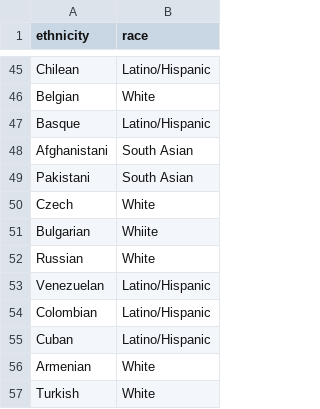
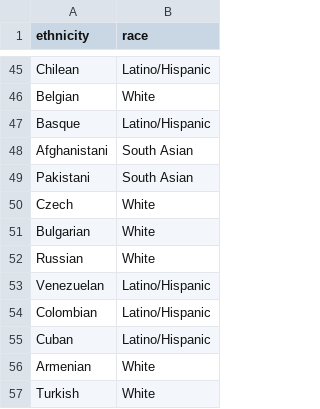
Before and after one commit to TheMichaelHu/CS4300_MovieMinorities, a CSV file: tools/data/ethnicities_to_races.csv, drawn as a sheet; only a part is shown, gaps mark what is left out.

```diff
--- a/tools/data/ethnicities_to_races.csv
+++ b/tools/data/ethnicities_to_races.csv
@@ -50,3 +50,3 @@ Pakistani,South Asian
 Czech,White
-Bulgarian,Whiite
+Bulgarian,White
 Russian,White
```
Also changed, not shown: 2 other files.
